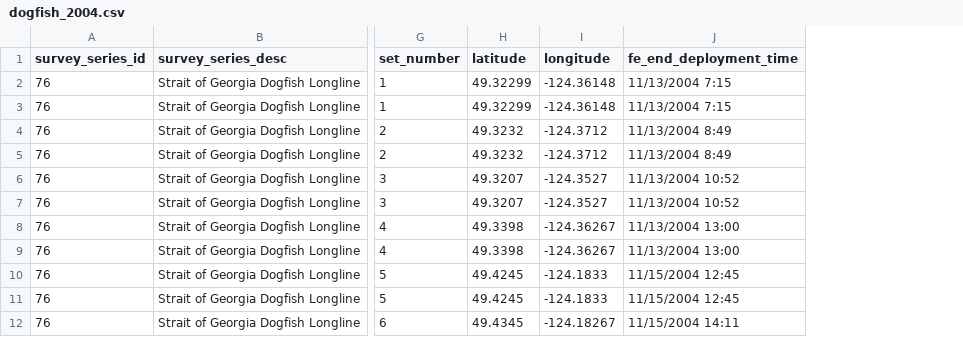
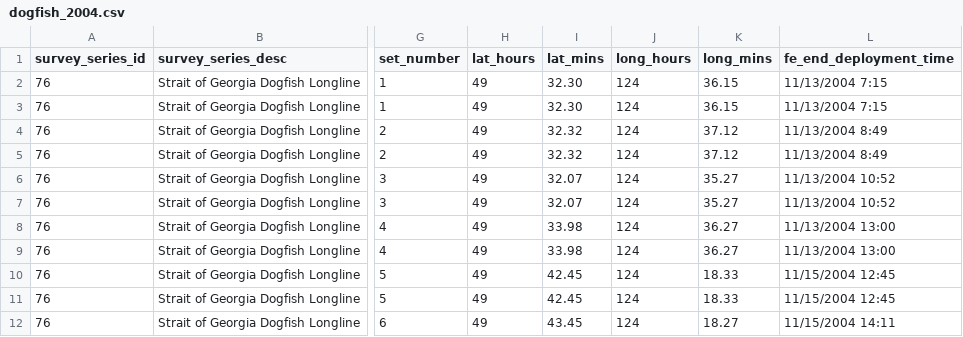
Before and after one commit to pbs-assess/yelloweye-inside, a CSV file: dogfish/dogfish_2004.csv, drawn as a sheet; only a part is shown, gaps mark what is left out; removed rows and columns are numbered as before the commit, all else as after; the diff names each change by its address in the sheet, - before the commit and + after, or states it on an @@ line.

Commit message:
changed 2004 locations from DMS to decimal
I found a conversion equation in Elise's SQL code. I just added the D to M/60

```diff
--- a/dogfish/dogfish_2004.csv
+++ b/dogfish/dogfish_2004.csv
-column H (latitude), rows 2-12: 49.32299 | 49.32299 | 49.3232 | 49.3232 | 49.3207 | 49.3207 | 49.3398 | 49.3398 | 49.4245 | 49.4245 | 49.4345
-column I (longitude), rows 2-12: -124.36148 | -124.36148 | -124.3712 | -124.3712 | -124.3527 | -124.3527 | -124.36267 | -124.36267 | -124.1833 | -124.1833 | -124.18267
+column H (lat_hours), rows 2-12: all 49
+column I (lat_mins), rows 2-12: 32.30 | 32.30 | 32.32 | 32.32 | 32.07 | 32.07 | 33.98 | 33.98 | 42.45 | 42.45 | 43.45
+column J (long_hours), rows 2-12: all 124
+column K (long_mins), rows 2-12: 36.15 | 36.15 | 37.12 | 37.12 | 35.27 | 35.27 | 36.27 | 36.27 | 18.33 | 18.33 | 18.27
```
Also changed, not shown: 2 other files.
